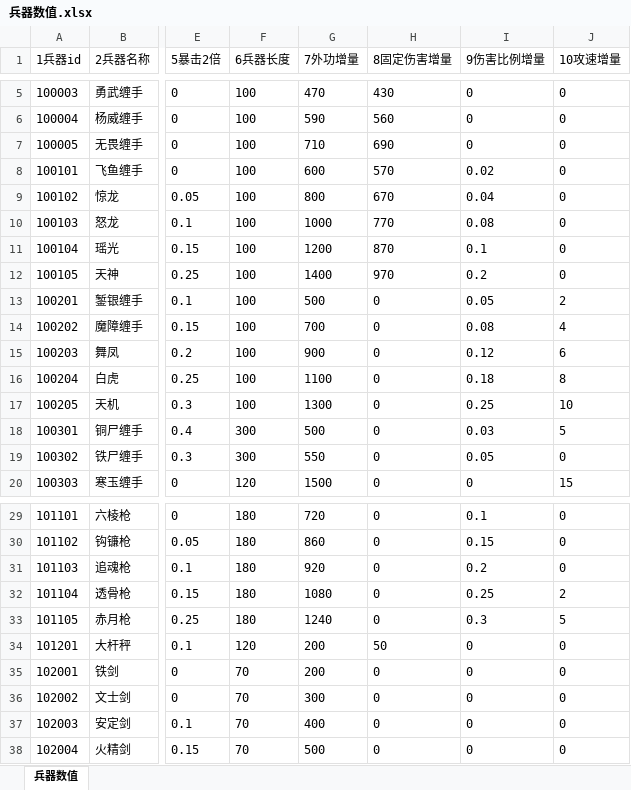
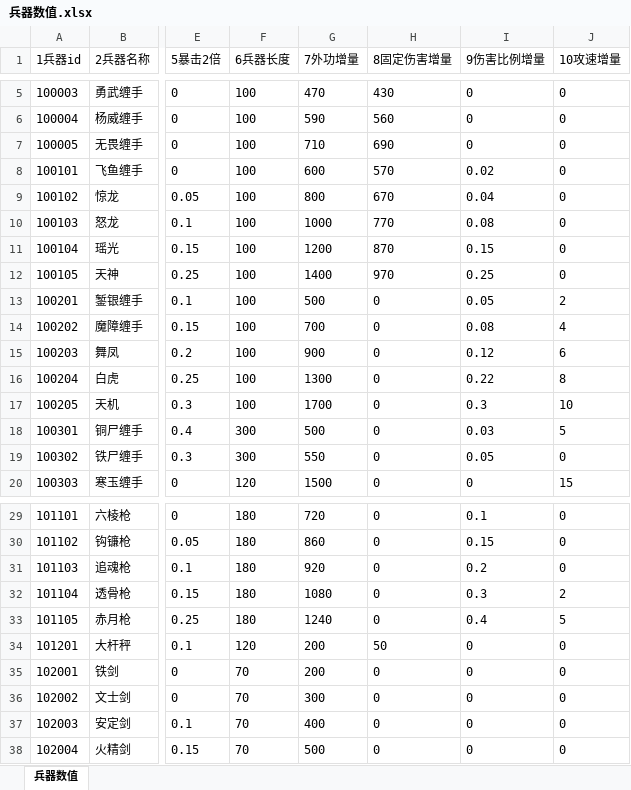
Before and after one commit to zhaoguo20002/MyWuXia, an Excel workbook: docs/兵器数值.xlsx, sheet 兵器数值, drawn as a sheet; only a part is shown, gaps mark what is left out; values as stored, in another font and other column widths than the file's, no borders; the diff names each change by its address in the sheet, - before the commit and + after, or states it on an @@ line.

```diff
--- a/docs/兵器数值.xlsx (sheet 兵器数值)
+++ b/docs/兵器数值.xlsx (sheet 兵器数值)
-I11 (9伤害比例增量): 0.1
+I11 (9伤害比例增量): 0.15
-I12 (9伤害比例增量): 0.2
+I12 (9伤害比例增量): 0.25
-G16 (7外功增量): 1100
+G16 (7外功增量): 1300
-I16 (9伤害比例增量): 0.18
+I16 (9伤害比例增量): 0.22
-G17 (7外功增量): 1300
+G17 (7外功增量): 1700
-I17 (9伤害比例增量): 0.25
+I17 (9伤害比例增量): 0.3
-I32 (9伤害比例增量): 0.25
+I32 (9伤害比例增量): 0.3
-I33 (9伤害比例增量): 0.3
+I33 (9伤害比例增量): 0.4
```
Also changed, not shown: docs/数值平衡.xlsx, docs/秘籍数值.xlsx, 7 other files.
